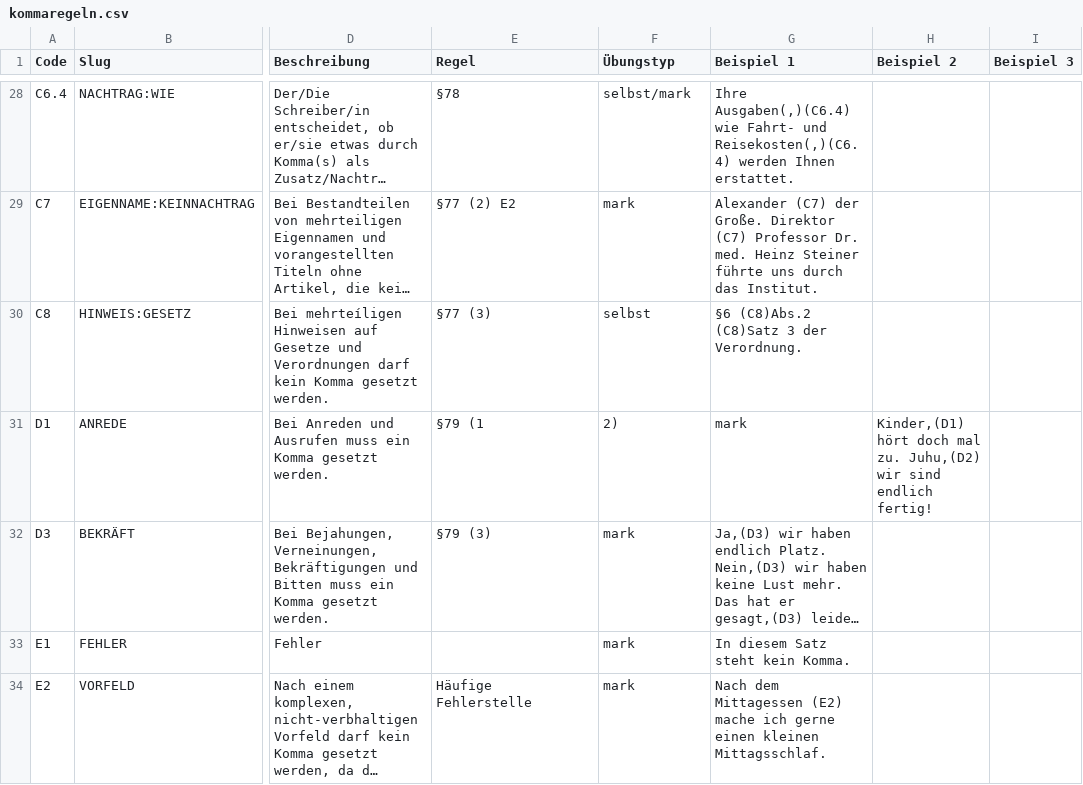
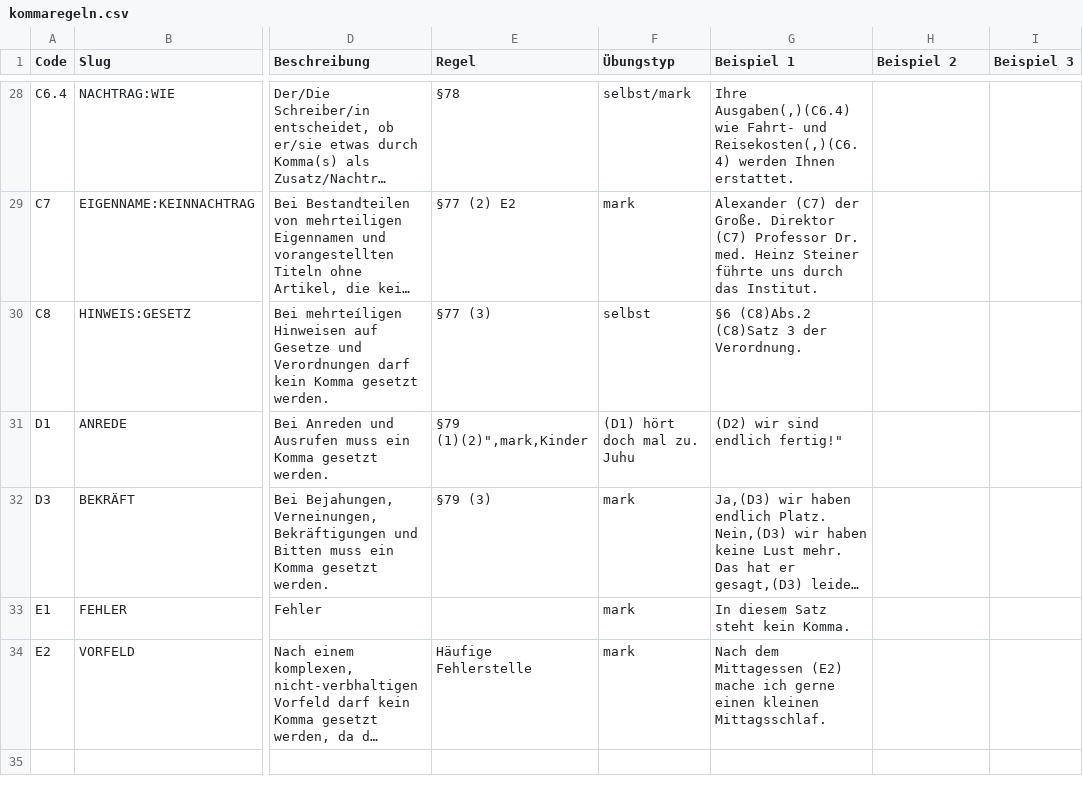
Before and after one commit to tthelen/interpunct, a CSV file: kommaregeln.csv, drawn as a sheet; only a part is shown, gaps mark what is left out; long unchanged cells end in …; the diff names each change by its address in the sheet, - before the commit and + after, or states it on an @@ line.

Commit message:
- fixed bug in rule file formatting

```diff
--- a/kommaregeln.csv
+++ b/kommaregeln.csv
-E31 (Regel): §79 (1
+E31 (Regel): §79 (1)(2)",mark,Kinder
-F31 (Übungstyp): 2)
+F31 (Übungstyp): (D1) hört doch mal zu. Juhu
-G31 (Beispiel 1): mark
+G31 (Beispiel 1): (D2) wir sind endlich fertig!"
-H31 (Beispiel 2): Kinder,(D1) hört doch mal zu. Juhu,(D2) wir sind endlich fertig!
+H31 (Beispiel 2): (empty)
```
